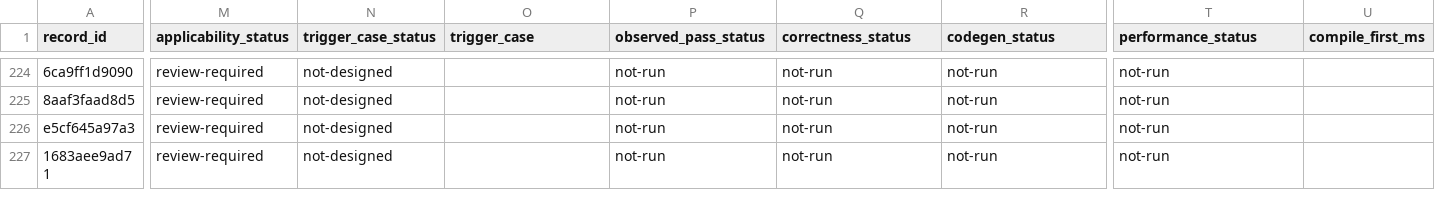
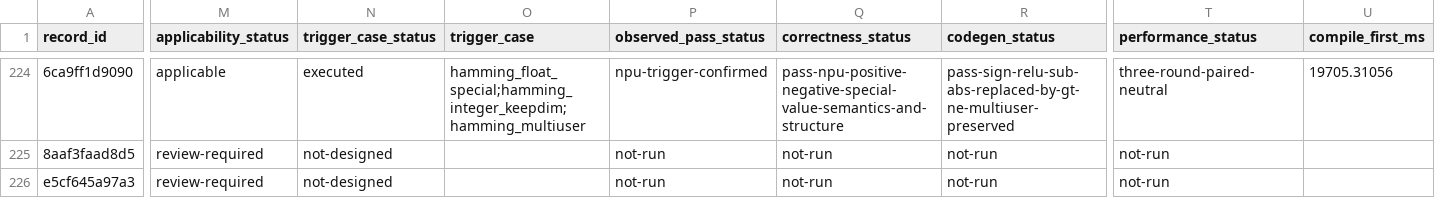
Before and after one commit to Beaver2323/Subgraph-Fusion-Pass-Optimization, a CSV file: report/pass_src_20260820/pass_evaluation_matrix.csv, drawn as a sheet; only a part is shown, gaps mark what is left out; the shorter side is filled out with more unchanged rows; the diff covers the shown part only; the diff names each change by its address in the sheet, - before the commit and + after, or states it on an @@ line.

Commit message:
docs: close mask arithmetic and hamming pass audit

```diff
--- a/report/pass_src_20260820/pass_evaluation_matrix.csv
+++ b/report/pass_src_20260820/pass_evaluation_matrix.csv
-M224 (applicability_status): review-required
+M224 (applicability_status): applicable
-N224 (trigger_case_status): not-designed
+N224 (trigger_case_status): executed
-O224 (trigger_case): (empty)
+O224 (trigger_case): hamming_float_special;hamming_integer_keepdim;hamming_multiuser
-P224 (observed_pass_status): not-run
+P224 (observed_pass_status): npu-trigger-confirmed
-Q224 (correctness_status): not-run
+Q224 (correctness_status): pass-npu-positive-negative-special-value-semantics-and-structure
-R224 (codegen_status): not-run
+R224 (codegen_status): pass-sign-relu-sub-abs-replaced-by-gt-ne-multiuser-preserved
-T224 (performance_status): not-run
+T224 (performance_status): three-round-paired-neutral
-U224 (compile_first_ms): (empty)
+U224 (compile_first_ms): 19705.31056
```
Also changed, not shown: 46 edited cells elsewhere in this file, 12 other files.
